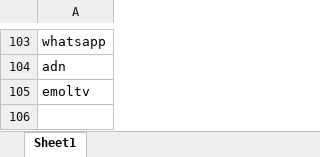
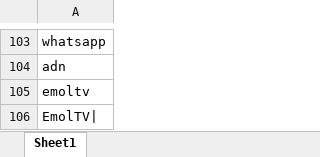
Before and after one commit to Sud-Austral/ds_insumos_wordcloud, an Excel workbook: palabras.xlsx, sheet Sheet1, drawn as a sheet; only a part is shown, gaps mark what is left out; values as stored, in another font and other column widths than the file's, no borders; the diff names each change by its address in the sheet, - before the commit and + after, or states it on an @@ line.

Commit message:
Update palabras.xlsx

```diff
--- a/palabras.xlsx (sheet Sheet1)
+++ b/palabras.xlsx (sheet Sheet1)
+row 106: EmolTV
```
